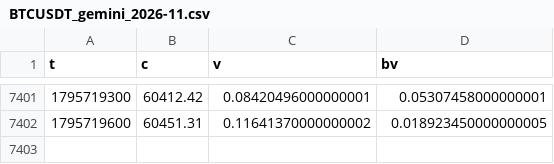
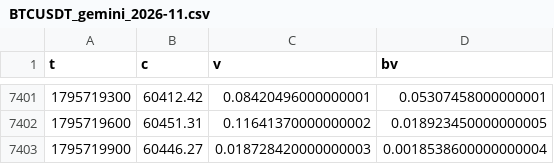
Before and after one commit to wahyunugi/liqmap-data, a CSV file: data/markets/spot/5min/BTCUSDT_gemini_2026-11.csv, drawn as a sheet; only a part is shown, gaps mark what is left out.

```diff
--- a/data/markets/spot/5min/BTCUSDT_gemini_2026-11.csv
+++ b/data/markets/spot/5min/BTCUSDT_gemini_2026-11.csv
@@ -7402 +7402,2 @@ t,c,v,bv
 1795719600,60451.31,0.11641370000000002,0.018923450000000005
+1795719900,60446.27,0.018728420000000003,0.0018538600000000004
```
Also changed, not shown: data/markets/spot/5min/ETHUSDT_gemini_2026-11.csv, data/ohlcv/5min/BTCUSDT_2026-11.csv, 50 other files.
